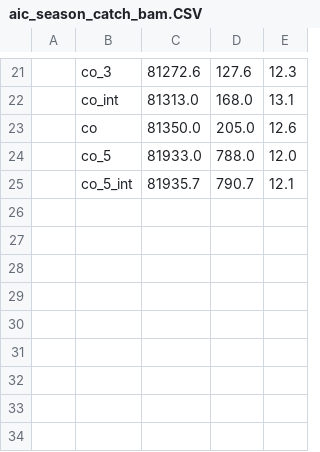
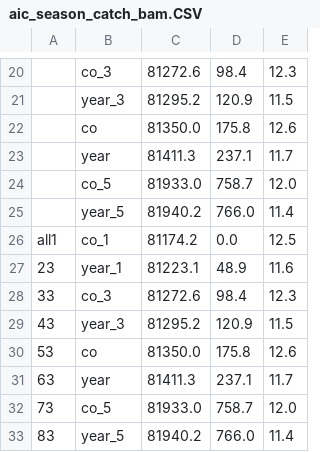
Before and after one commit to dvoralow/Journal, a CSV file: prosseced data/aic_season_catch_bam.CSV, drawn as a sheet; only a part is shown, gaps mark what is left out; removed rows and columns are numbered as before the commit, all else as after; the diff covers the shown part only; the diff names each change by its address in the sheet, - before the commit and + after, or states it on an @@ line.

```diff
--- a/prosseced data/aic_season_catch_bam.CSV
+++ b/prosseced data/aic_season_catch_bam.CSV
-D20: 127.6
+D20: 98.4
-row 22:  | co_int | 81313.0 | 168.0 | 13.1
+row 21:  | year_3 | 81295.2 | 120.9 | 11.5
-D22: 205.0
+D22: 175.8
+row 23:  | year | 81411.3 | 237.1 | 11.7
-D24: 788.0
+D24: 758.7
-row 25:  | co_5_int | 81935.7 | 790.7 | 12.1
+row 25:  | year_5 | 81940.2 | 766.0 | 11.4
+row 26: all1 | co_1 | 81174.2 | 0.0 | 12.5
+row 27: 23 | year_1 | 81223.1 | 48.9 | 11.6
+row 28: 33 | co_3 | 81272.6 | 98.4 | 12.3
+row 29: 43 | year_3 | 81295.2 | 120.9 | 11.5
+row 30: 53 | co | 81350.0 | 175.8 | 12.6
+row 31: 63 | year | 81411.3 | 237.1 | 11.7
+row 32: 73 | co_5 | 81933.0 | 758.7 | 12.0
+row 33: 83 | year_5 | 81940.2 | 766.0 | 11.4
```
Also changed, not shown: 14 added rows, 15 removed rows and 3 edited cells elsewhere in this file, prosseced data/aic_catch_bam.CSV, 2 other files.
